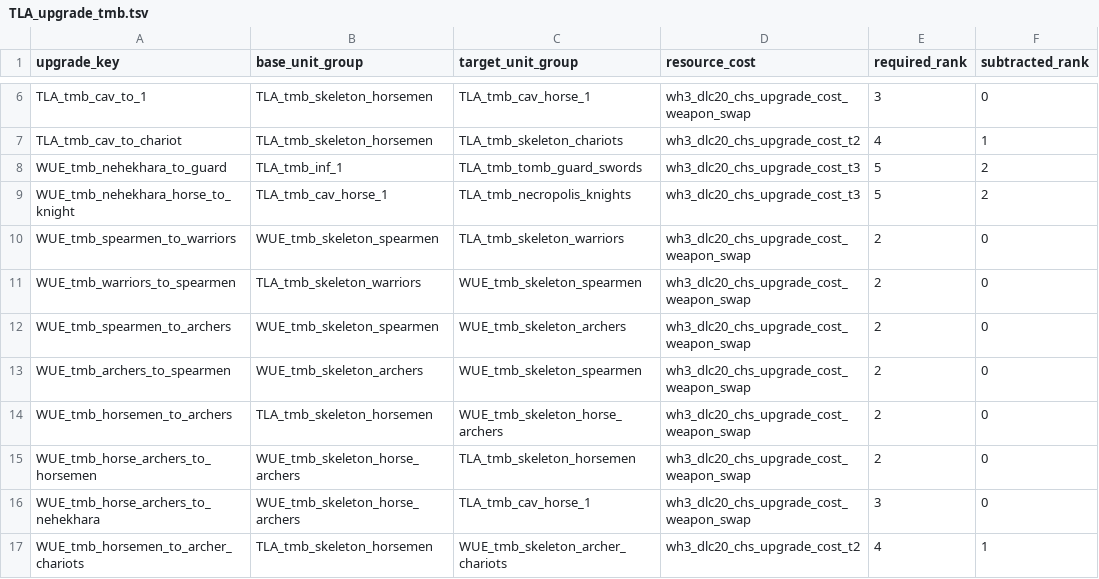
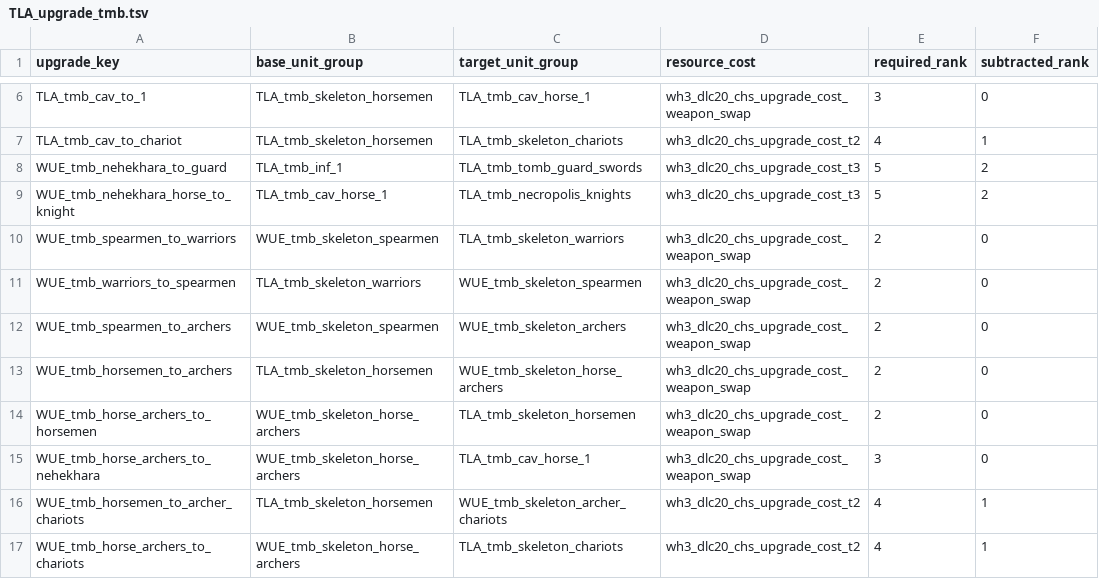
Before and after one commit to zverofaust/WarbandUpgradeExpanded, a TSV file: db/unit_upgrade_to_unit_groups_tables/TLA_upgrade_tmb.tsv, drawn as a sheet; only a part is shown, gaps mark what is left out; the shorter side is filled out with more unchanged rows; the diff names each change by its address in the sheet, - before the commit and + after, or states it on an @@ line.

Commit message:
Make Skeleton Archer infantry conversions one-way

```diff
--- a/db/unit_upgrade_to_unit_groups_tables/TLA_upgrade_tmb.tsv
+++ b/db/unit_upgrade_to_unit_groups_tables/TLA_upgrade_tmb.tsv
-row 13: WUE_tmb_archers_to_spearmen | WUE_tmb_skeleton_archers | WUE_tmb_skeleton_spearmen | wh3_dlc20_chs_upgrade_cost_weapon_swap | 2 | 0
```
